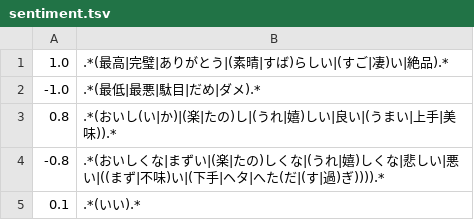
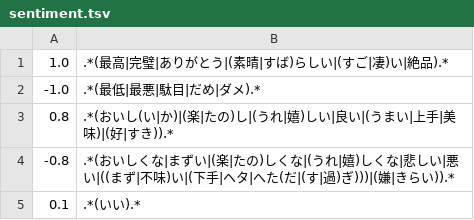
Before and after one commit to tuem/resembla, a TSV file: example/regression/patterns/sentiment.tsv, drawn as a sheet.

Commit message:
add sentiment regex patterns

```diff
--- a/example/regression/patterns/sentiment.tsv
+++ b/example/regression/patterns/sentiment.tsv
@@ -2,4 +2,4 @@
 -1.0	.*(最低|最悪|駄目|だめ|ダメ).*
-0.8	.*(おいし(い|か)|(楽|たの)し|(うれ|嬉)しい|良い|(うまい|上手|美味)).*
--0.8	.*(おいしくな|まずい|(楽|たの)しくな|(うれ|嬉)しくな|悲しい|悪い|((まず|不味)い|(下手|ヘタ|へた(だ|(す|過)ぎ)))).*
+0.8	.*(おいし(い|か)|(楽|たの)し|(うれ|嬉)しい|良い|(うまい|上手|美味)|(好|すき)).*
+-0.8	.*(おいしくな|まずい|(楽|たの)しくな|(うれ|嬉)しくな|悲しい|悪い|((まず|不味)い|(下手|ヘタ|へた(だ|(す|過)ぎ)))|(嫌|きらい)).*
 0.1	.*(いい).*
```
